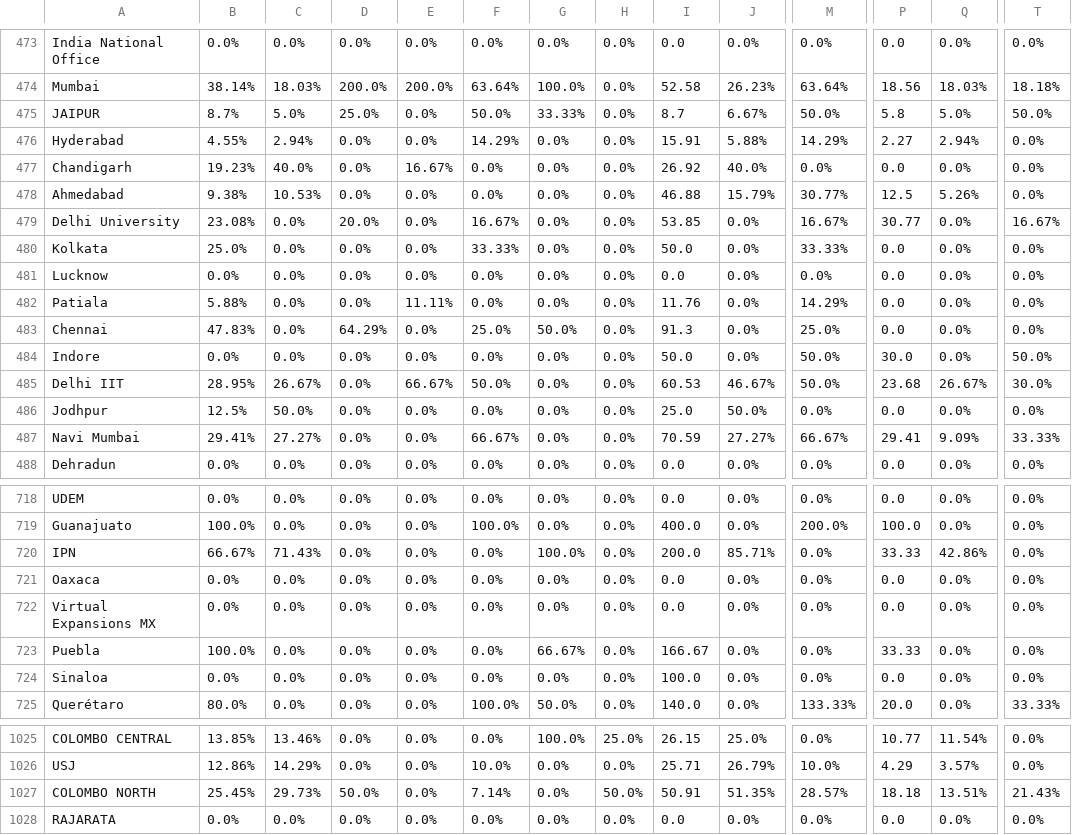
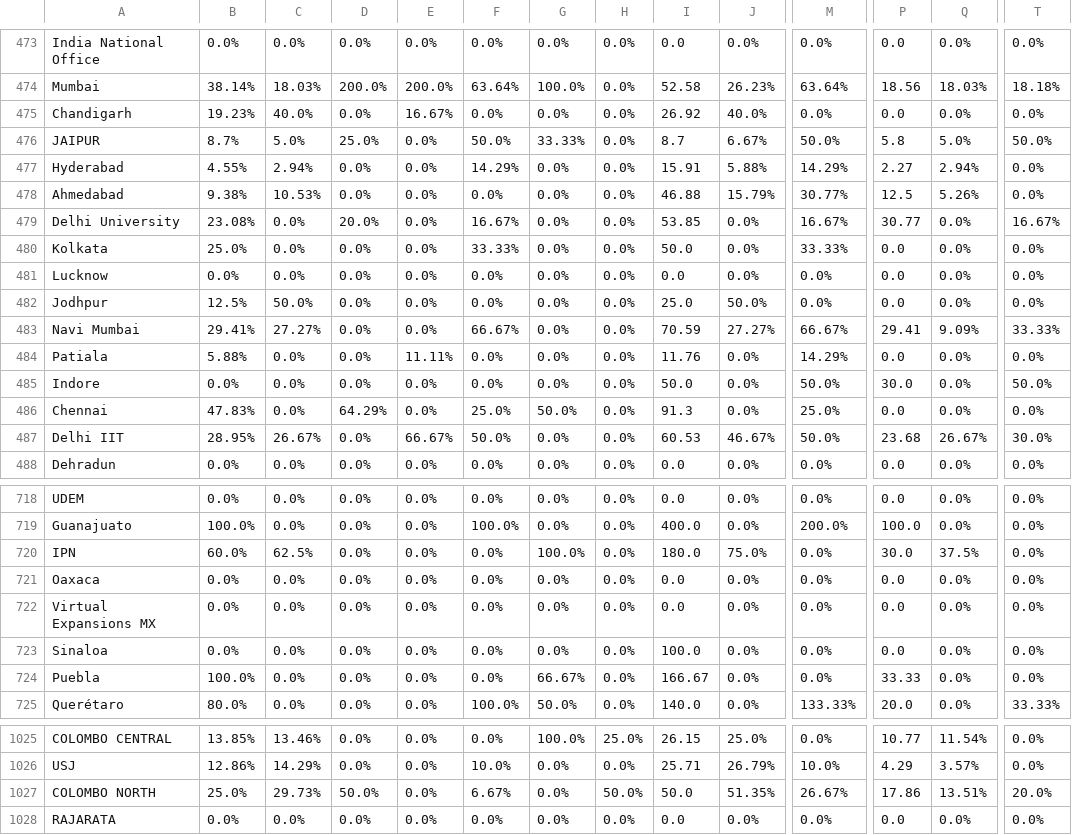
Before and after one commit to AIESEC-LK/data-pipeline, a CSV file: cr_approved_df.csv, drawn as a sheet; only a part is shown, gaps mark what is left out; the diff covers the shown part only; the diff names each change by its address in the sheet, - before the commit and + after, or states it on an @@ line.

```diff
--- a/cr_approved_df.csv
+++ b/cr_approved_df.csv
@@ row 477 moved to row 475: Chandigarh @@
@@ row 482 moved to row 484: Patiala @@
@@ row 484 moved to row 485: Indore @@
@@ row 483 moved to row 486: Chennai @@
@@ row 485 moved to row 487: Delhi IIT @@
-B720: 66.67%
+B720: 60.0%
-C720: 71.43%
+C720: 62.5%
-I720: 200.0
+I720: 180.0
-J720: 85.71%
+J720: 75.0%
-P720: 33.33
+P720: 30.0
-Q720: 42.86%
+Q720: 37.5%
@@ row 724 moved to row 723: Sinaloa @@
-B1027: 25.45%
+B1027: 25.0%
-F1027: 7.14%
+F1027: 6.67%
-I1027: 50.91
+I1027: 50.0
-M1027: 28.57%
+M1027: 26.67%
-P1027: 18.18
+P1027: 17.86
-T1027: 21.43%
+T1027: 20.0%
```
Also changed, not shown: 1 added row, 1 removed row, 71 moved rows and 5 edited cells elsewhere in this file, abs_df.csv, cr_accepted_df.csv, 3 other files.
